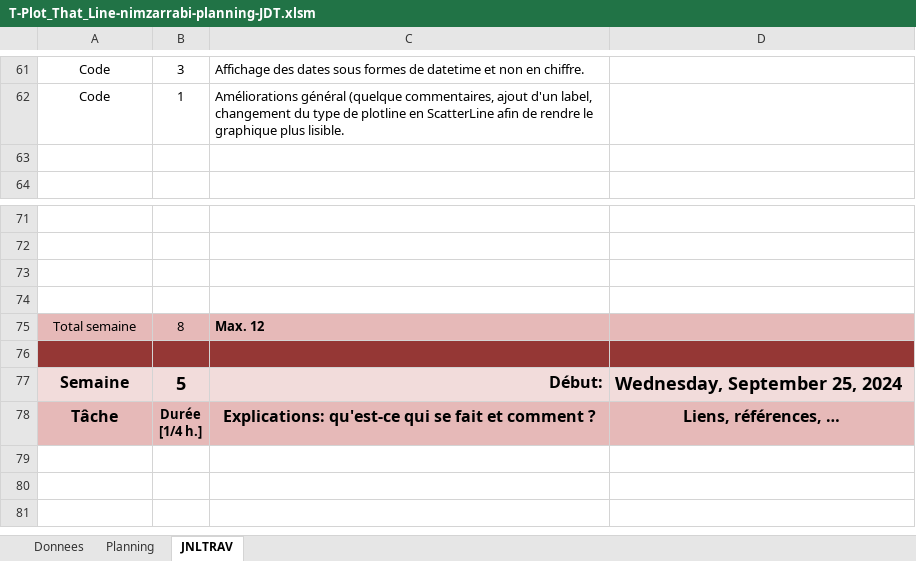
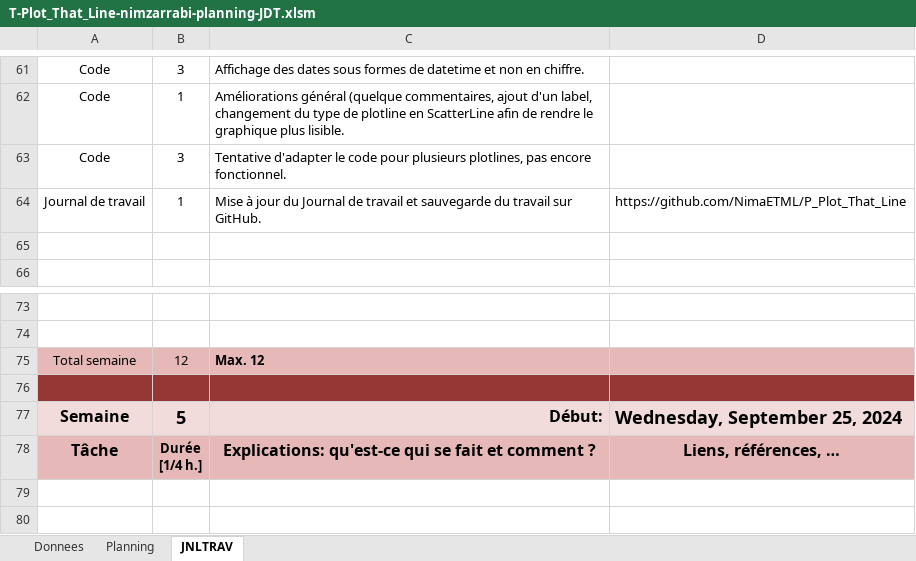
Before and after one commit to NimaETML/P_Plot_That_Line, an Excel workbook: T-Plot_That_Line-nimzarrabi-planning-JDT.xlsm, sheet JNLTRAV, drawn as a sheet; only a part is shown, gaps mark what is left out; the shorter side is filled out with more unchanged rows; values as stored, in another font and other column widths than the file's, no borders; charts and pictures not drawn; removed rows and columns are numbered as before the commit, all else as after; the diff names each change by its address in the sheet, - before the commit and + after, or states it on an @@ line.

Commit message:
start of adaptation for multiple plotlines, not yet functional

```diff
--- a/T-Plot_That_Line-nimzarrabi-planning-JDT.xlsm (sheet JNLTRAV)
+++ b/T-Plot_That_Line-nimzarrabi-planning-JDT.xlsm (sheet JNLTRAV)
+row 63: Code | 3 | Tentative d'adapter le code pour plusieurs plotlines, pas encore fonctionnel.
+row 64: Journal de travail | 1 | Mise à jour du Journal de travail et sauvegarde du travail sur GitHub. | https://github.com/NimaETML/P_Plot_That_Line
-row 73: (empty)
-row 74: (empty)
-B75: 8
+B75: 12
```
Also changed, not shown: charts or pictures, 16 other files.
